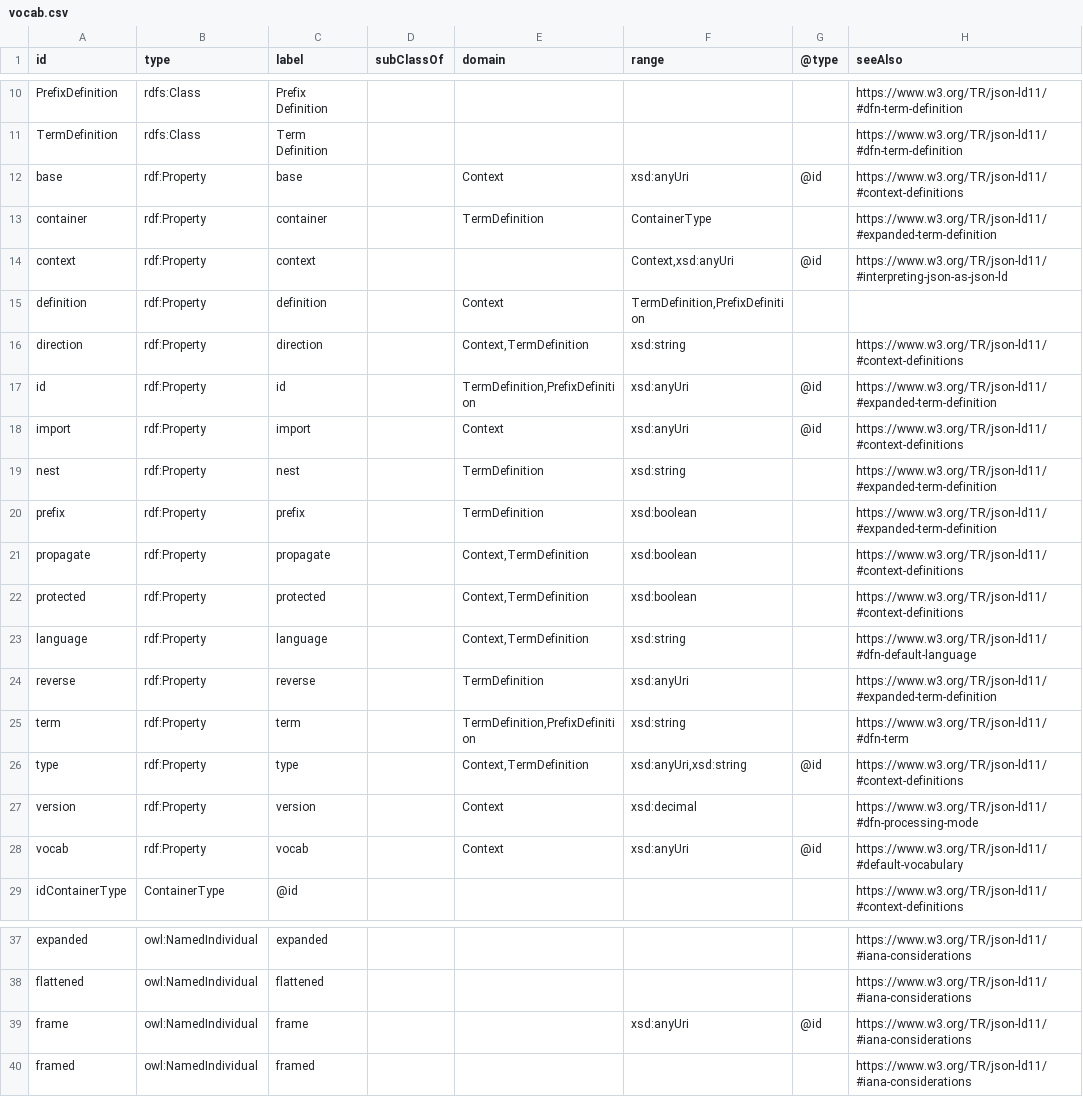
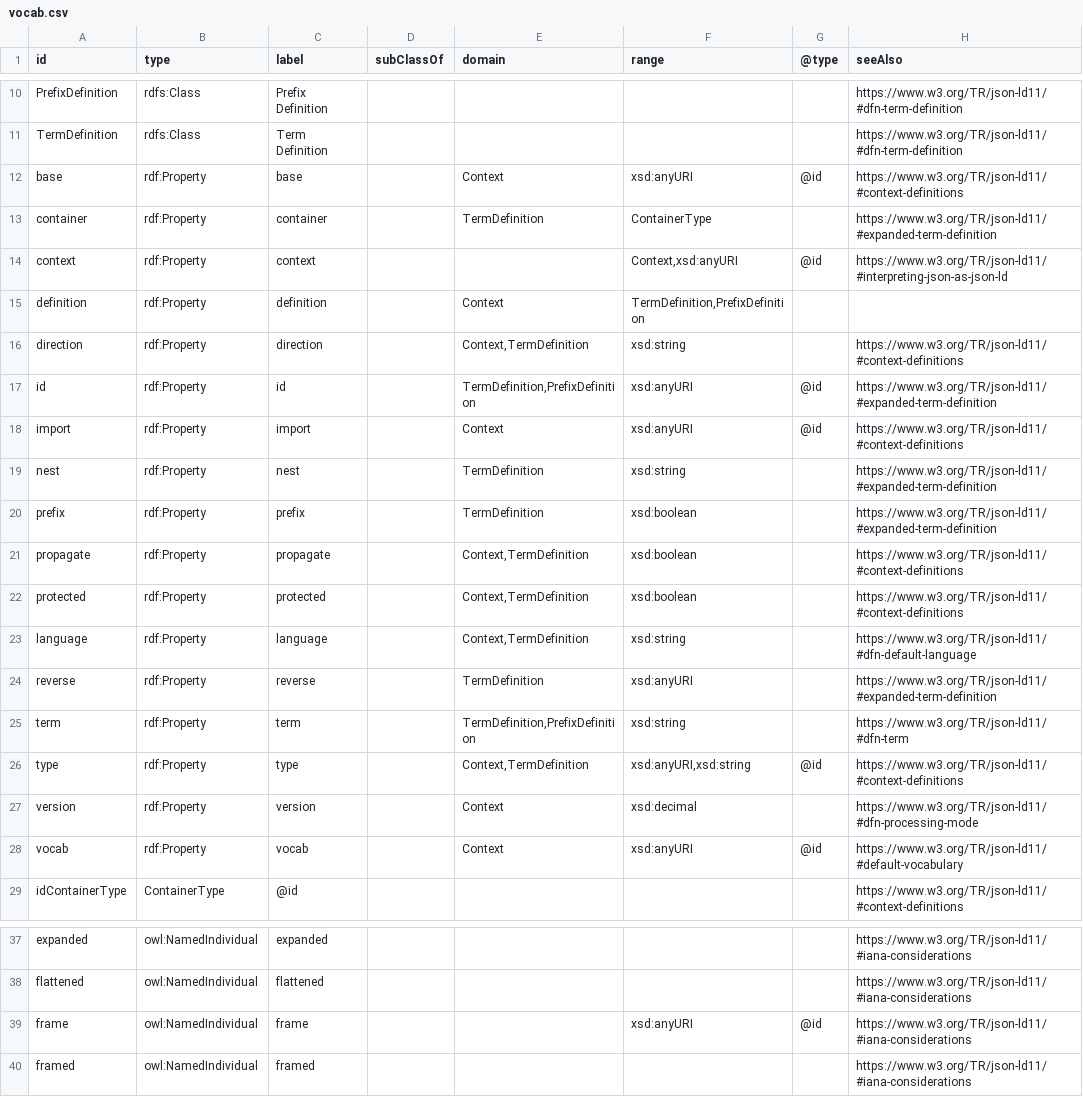
Before and after one commit to w3c/json-ld-wg, a CSV file: ns/vocab.csv, drawn as a sheet; only a part is shown, gaps mark what is left out; the diff names each change by its address in the sheet, - before the commit and + after, or states it on an @@ line.

Commit message:
change spelling of xsd:anyUri to xsd:anyURI

```diff
--- a/ns/vocab.csv
+++ b/ns/vocab.csv
-F12 (range): xsd:anyUri
+F12 (range): xsd:anyURI
-F14 (range): Context,xsd:anyUri
+F14 (range): Context,xsd:anyURI
-F17:F18 (range): xsd:anyUri
+F17:F18 (range): xsd:anyURI
-F24 (range): xsd:anyUri
+F24 (range): xsd:anyURI
-F26 (range): xsd:anyUri,xsd:string
+F26 (range): xsd:anyURI,xsd:string
-F28 (range): xsd:anyUri
+F28 (range): xsd:anyURI
-F39 (range): xsd:anyUri
+F39 (range): xsd:anyURI
```
